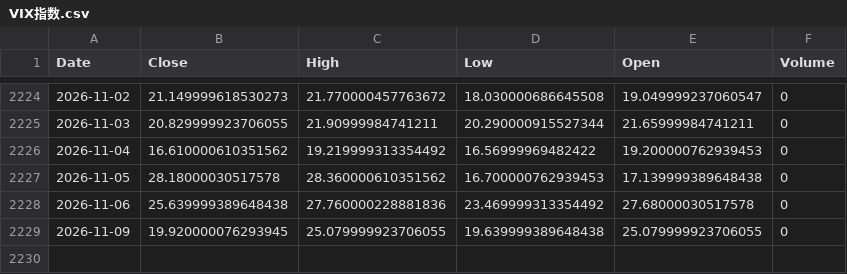
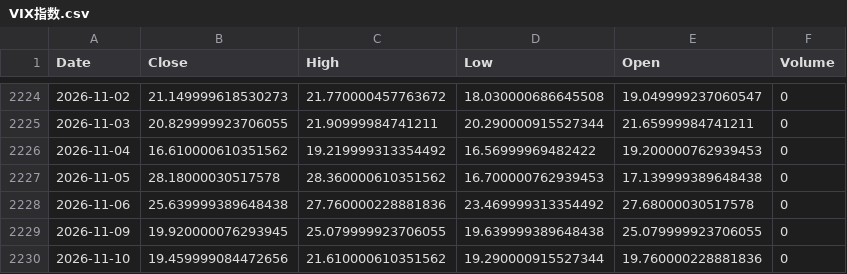
Before and after one commit to Jaren-Vquant/chooser_option_Pipeline, a CSV file: scripts/raw_data/VIX指数.csv, drawn as a sheet; only a part is shown, gaps mark what is left out; the diff names each change by its address in the sheet, - before the commit and + after, or states it on an @@ line.

```diff
--- a/scripts/raw_data/VIX指数.csv
+++ b/scripts/raw_data/VIX指数.csv
+row 2230: 2026-11-10 | 19.459999084472656 | 21.610000610351562 | 19.290000915527344 | 19.760000228881836 | 0
```
Also changed, not shown: scripts/new_data/features.csv, scripts/new_data/merged_clean.csv, 2 other files.
